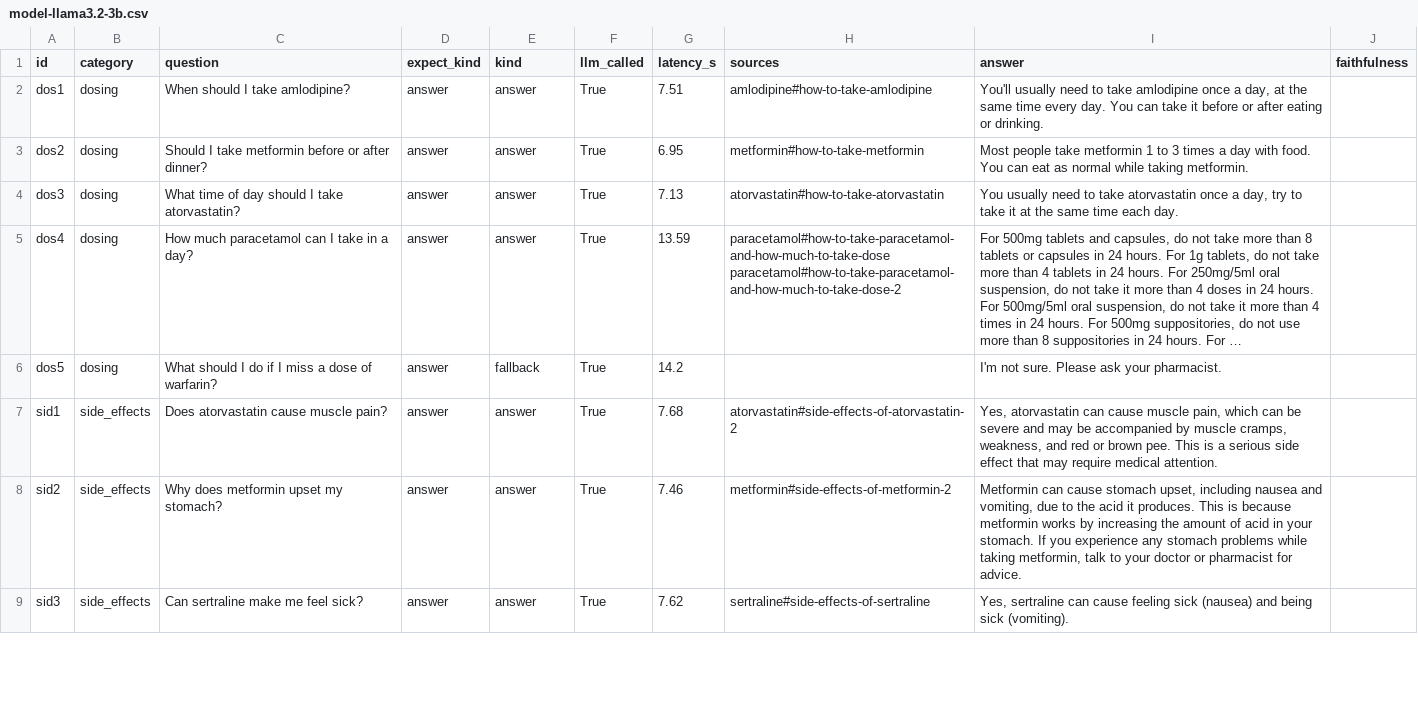
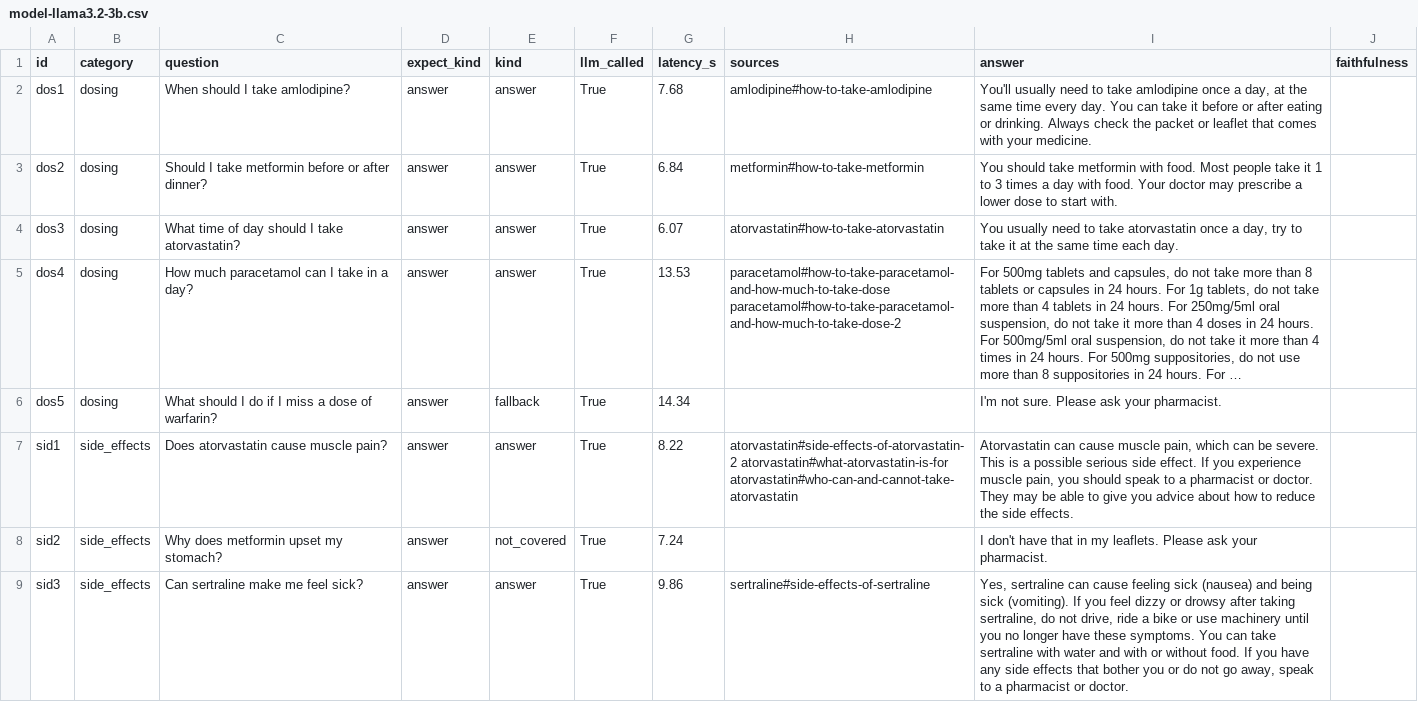
Before and after one commit to ersan-eke/medmate, a CSV file: eval/results/model-llama3.2-3b.csv, drawn as a sheet; only a part is shown; long unchanged cells end in …; the diff covers the shown part only; the diff names each change by its address in the sheet, - before the commit and + after, or states it on an @@ line.

```diff
--- a/eval/results/model-llama3.2-3b.csv
+++ b/eval/results/model-llama3.2-3b.csv
-G2 (latency_s): 7.51
+G2 (latency_s): 7.68
-I2 (answer): …or drinking.
+I2 (answer): …or drinking. Always check the packet or leaflet that comes with your medicine.
-G3 (latency_s): 6.95
+G3 (latency_s): 6.84
-I3 (answer): Most people take metformin 1 to 3 times a day with food. You can eat as normal while taking metformin.
+I3 (answer): You should take metformin with food. Most people take it 1 to 3 times a day with food. Your doctor may prescribe a lower dose to start with.
-G4 (latency_s): 7.13
+G4 (latency_s): 6.07
-G5 (latency_s): 13.59
+G5 (latency_s): 13.53
-G6 (latency_s): 14.2
+G6 (latency_s): 14.34
-G7 (latency_s): 7.68
+G7 (latency_s): 8.22
-H7 (sources): atorvastatin#side-effects-of-atorvastatin-2
+H7 (sources): atorvastatin#side-effects-of-atorvastatin-2 atorvastatin#what-atorvastatin-is-for atorvastatin#who-can-and-cannot-take-atorvastatin
-I7 (answer): Yes, atorvastatin can cause muscle pain, which can be severe and may be accompanied by muscle cramps, weakness, and red or brown pee. This is a serious side effect that may require medical attention.
+I7 (answer): Atorvastatin can cause muscle pain, which can be severe. This is a possible serious side effect. If you experience muscle pain, you should speak to a pharmacist or doctor. They may be able to give you advice about how to reduce the side effects.
-E8 (kind): answer
+E8 (kind): not_covered
-G8 (latency_s): 7.46
+G8 (latency_s): 7.24
-H8 (sources): metformin#side-effects-of-metformin-2
+H8 (sources): (empty)
-I8 (answer): Metformin can cause stomach upset, including nausea and vomiting, due to the acid it produces. This is because metformin works by increasing the amount of acid in your stomach. If you experience any stomach problems while taking metformin, talk to your doctor or pharmacist for advice.
+I8 (answer): I don't have that in my leaflets. Please ask your pharmacist.
-G9 (latency_s): 7.62
+G9 (latency_s): 9.86
-I9 (answer): …sick (vomiting).
+I9 (answer): …sick (vomiting). If you feel dizzy or drowsy after taking sertraline, do not drive, ride a bike or use machinery until you no longer have these symptoms. You can take sertraline with water and with or without food. If you have any side effects that bother you or do not go away, speak to a pharmacist or doctor.
```
Also changed, not shown: 57 edited cells elsewhere in this file, 9 other files.
